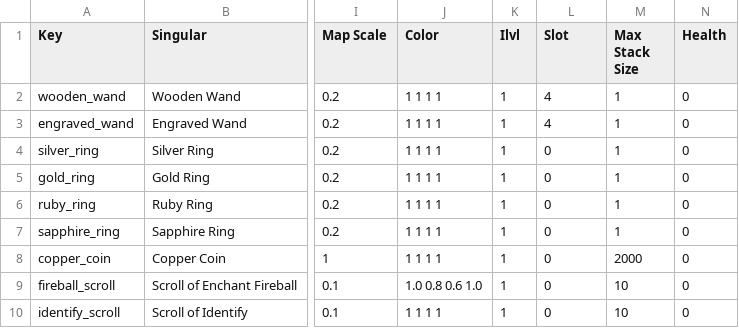
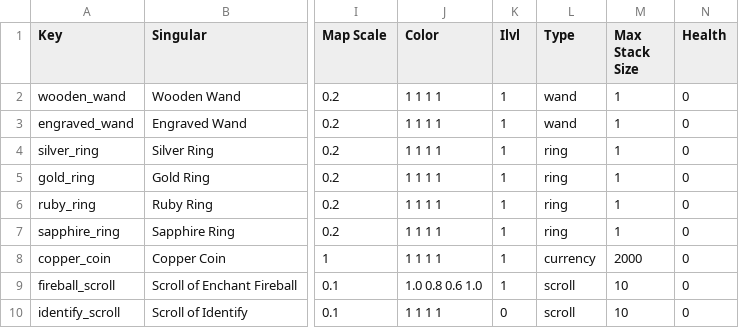
Before and after one commit to Varkalandar/rust_and_dust, a CSV file: resources/items/items.csv, drawn as a sheet; only a part is shown, gaps mark what is left out; the diff names each change by its address in the sheet, - before the commit and + after, or states it on an @@ line.

Commit message:
NEW: Item type in configuration.

```diff
--- a/resources/items/items.csv
+++ b/resources/items/items.csv
-L1: Slot
+L1: Type
-L2:L3 (Type): 4
+L2:L3 (Type): wand
-L4:L7 (Type): 0
+L4:L7 (Type): ring
-L8 (Type): 0
+L8 (Type): currency
-L9:L10 (Type): 0
+L9:L10 (Type): scroll
-K10 (Ilvl): 1
+K10 (Ilvl): 0
```
Also changed, not shown: 1 other file.
